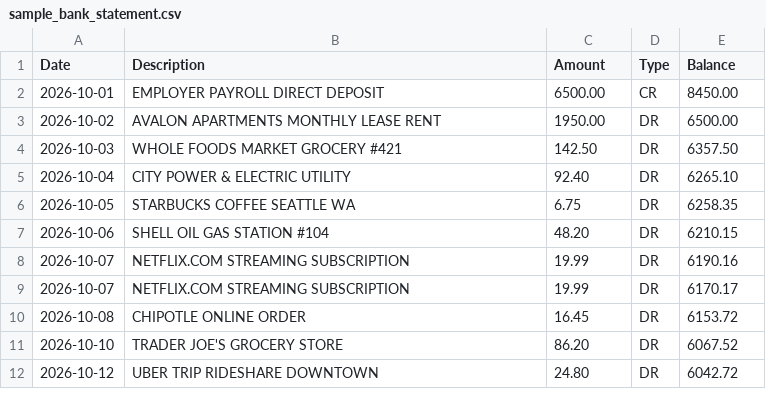
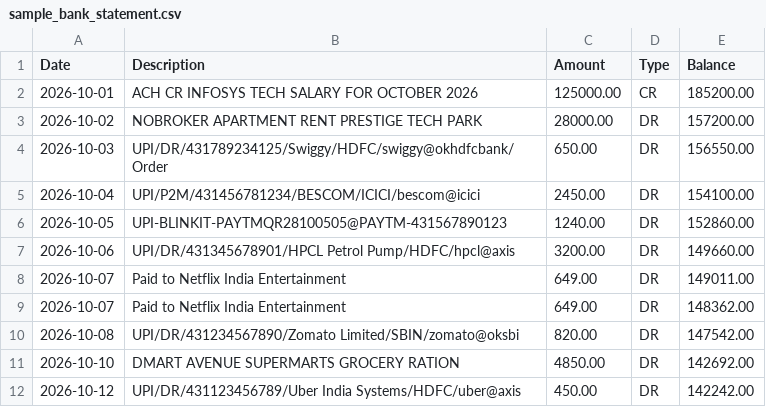
Before and after one commit to Hemanthk7504/finpilot, a CSV file: backend/data/sample_statements/sample_bank_statement.csv, drawn as a sheet; only a part is shown; the diff covers the shown part only.

Commit message:
feat: Add full PhonePe, GPay, Paytm, and UPI statement parser support and universal INR currency

```diff
--- a/backend/data/sample_statements/sample_bank_statement.csv
+++ b/backend/data/sample_statements/sample_bank_statement.csv
@@ -1,12 +1,12 @@
 Date,Description,Amount,Type,Balance
-2026-10-01,EMPLOYER PAYROLL DIRECT DEPOSIT,6500.00,CR,8450.00
-2026-10-02,AVALON APARTMENTS MONTHLY LEASE RENT,1950.00,DR,6500.00
-2026-10-03,WHOLE FOODS MARKET GROCERY #421,142.50,DR,6357.50
-2026-10-04,CITY POWER & ELECTRIC UTILITY,92.40,DR,6265.10
-2026-10-05,STARBUCKS COFFEE SEATTLE WA,6.75,DR,6258.35
-2026-10-06,SHELL OIL GAS STATION #104,48.20,DR,6210.15
-2026-10-07,NETFLIX.COM STREAMING SUBSCRIPTION,19.99,DR,6190.16
-2026-10-07,NETFLIX.COM STREAMING SUBSCRIPTION,19.99,DR,6170.17
-2026-10-08,CHIPOTLE ONLINE ORDER,16.45,DR,6153.72
-2026-10-10,TRADER JOE'S GROCERY STORE,86.20,DR,6067.52
-2026-10-12,UBER TRIP RIDESHARE DOWNTOWN,24.80,DR,6042.72
+2026-10-01,ACH CR INFOSYS TECH SALARY FOR OCTOBER 2026,125000.00,CR,185200.00
+2026-10-02,NOBROKER APARTMENT RENT PRESTIGE TECH PARK,28000.00,DR,157200.00
+2026-10-03,UPI/DR/431789234125/Swiggy/HDFC/swiggy@okhdfcbank/Order,650.00,DR,156550.00
+2026-10-04,UPI/P2M/431456781234/BESCOM/ICICI/bescom@icici,2450.00,DR,154100.00
+2026-10-05,UPI-BLINKIT-PAYTMQR28100505@PAYTM-431567890123,1240.00,DR,152860.00
+2026-10-06,UPI/DR/431345678901/HPCL Petrol Pump/HDFC/hpcl@axis,3200.00,DR,149660.00
+2026-10-07,Paid to Netflix India Entertainment,649.00,DR,149011.00
+2026-10-07,Paid to Netflix India Entertainment,649.00,DR,148362.00
+2026-10-08,UPI/DR/431234567890/Zomato Limited/SBIN/zomato@oksbi,820.00,DR,147542.00
+2026-10-10,DMART AVENUE SUPERMARTS GROCERY RATION,4850.00,DR,142692.00
+2026-10-12,UPI/DR/431123456789/Uber India Systems/HDFC/uber@axis,450.00,DR,142242.00
```
Also changed, not shown: 2 added rows and 67 edited cells elsewhere in this file, 28 other files.
